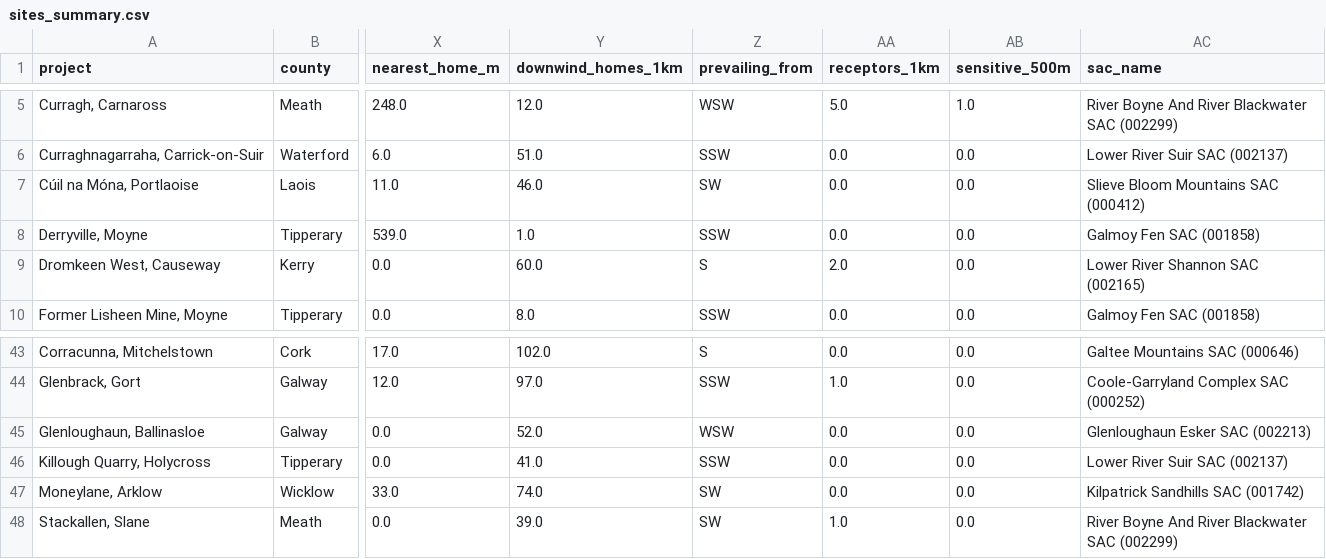
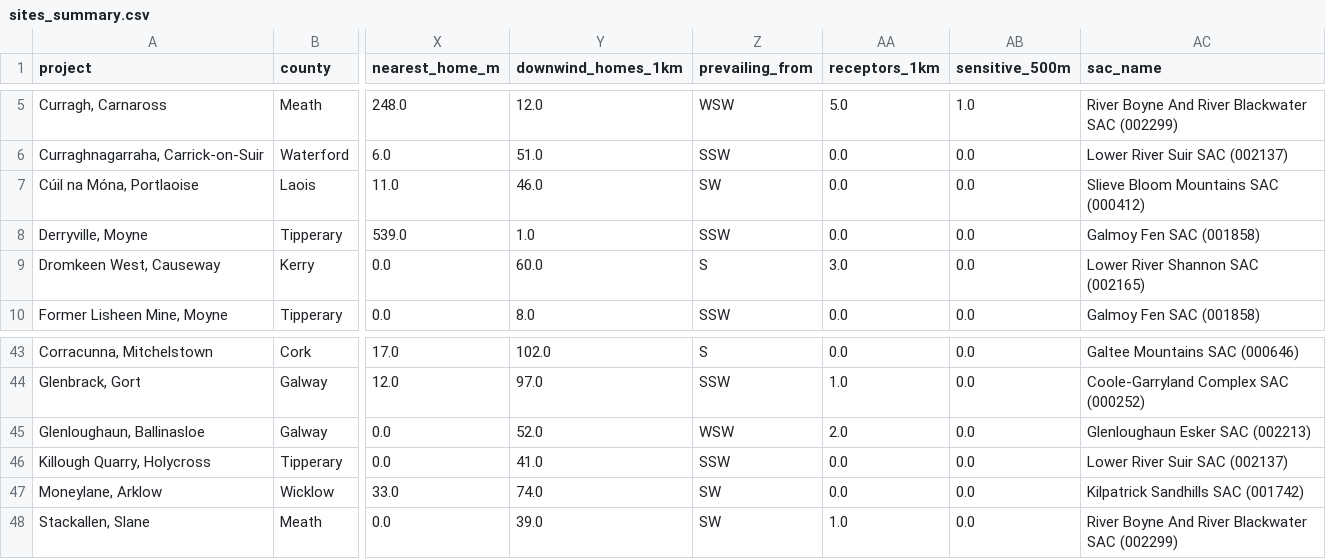
Before and after one commit to kobrien-git/biomethane-map, a CSV file: docs/data/sites_summary.csv, drawn as a sheet; only a part is shown, gaps mark what is left out; the diff names each change by its address in the sheet, - before the commit and + after, or states it on an @@ line.

Commit message:
Data refresh 2026-10-15

```diff
--- a/docs/data/sites_summary.csv
+++ b/docs/data/sites_summary.csv
-AA9 (receptors_1km): 2.0
+AA9 (receptors_1km): 3.0
-AA45 (receptors_1km): 0.0
+AA45 (receptors_1km): 2.0
```
Also changed, not shown: 6 other files.
